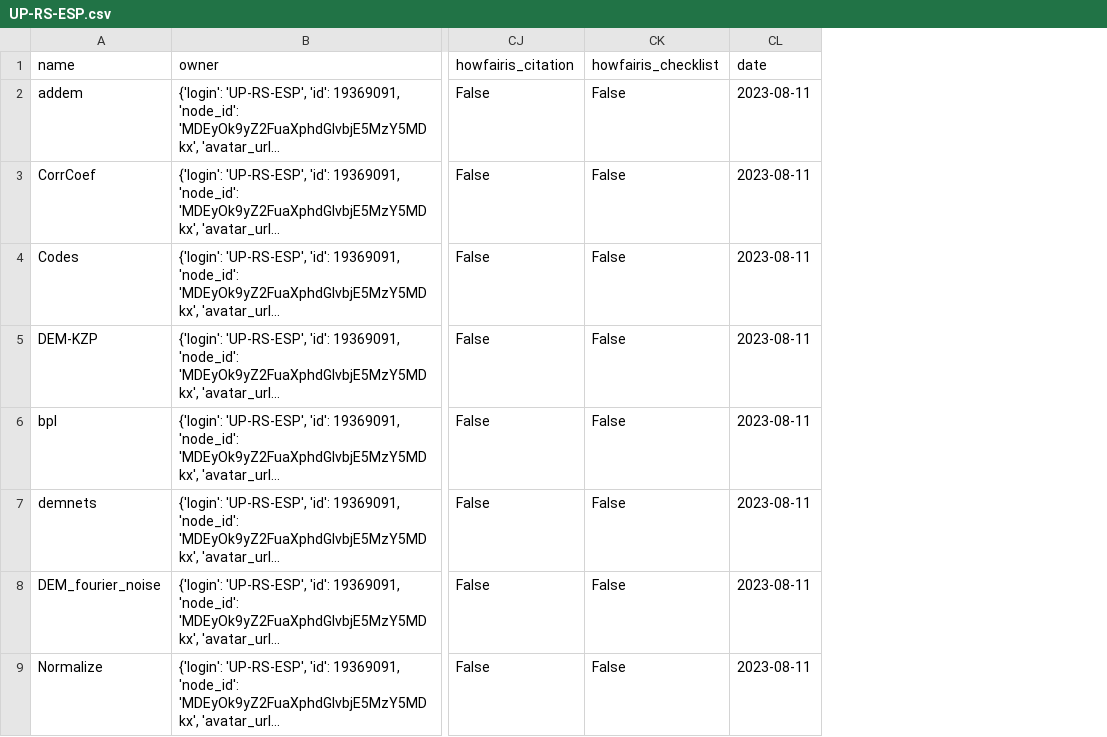
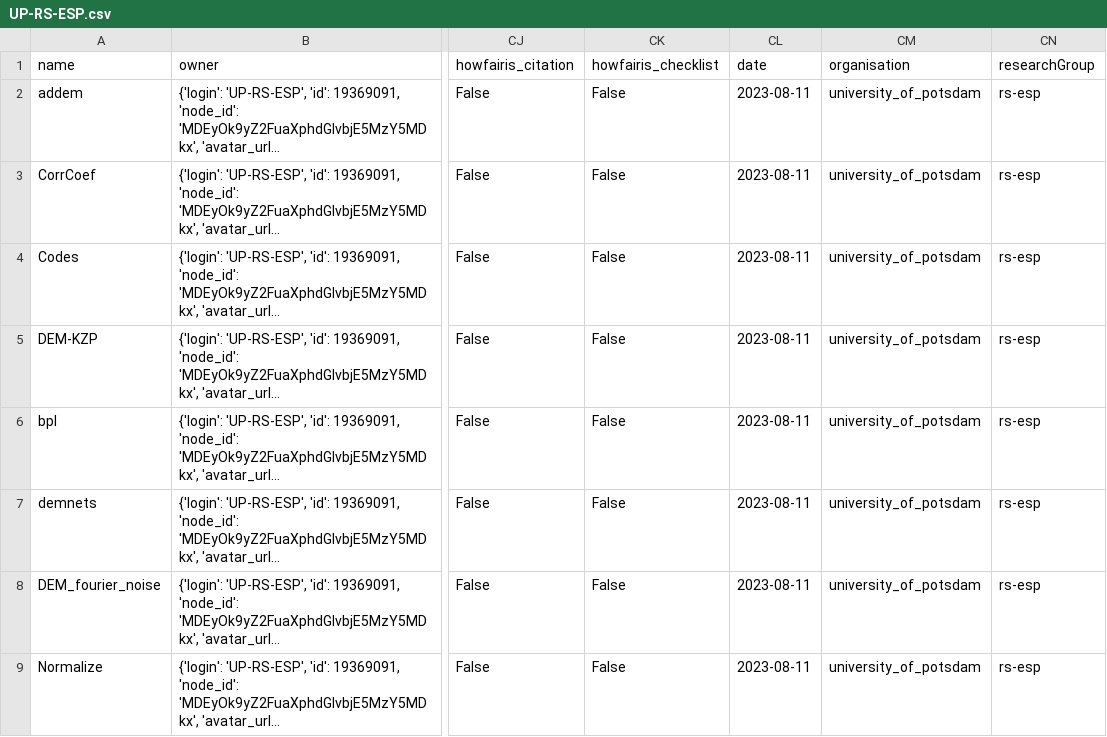
Before and after one commit to Software-Engineering-Group-UP/FAIR-test, a CSV file: Data_Collection/results/university_of_potsdam/Remote_sensing-Earth_Surface_Process_Group/UP-RS-ESP.csv, drawn as a sheet; only a part is shown, gaps mark what is left out; long unchanged cells end in …; the diff names each change by its address in the sheet, - before the commit and + after, or states it on an @@ line.

Commit message:
new script added append_org_researchGroup_name.py

```diff
--- a/Data_Collection/results/university_of_potsdam/Remote_sensing-Earth_Surface_Process_Group/UP-RS-ESP.csv
+++ b/Data_Collection/results/university_of_potsdam/Remote_sensing-Earth_Surface_Process_Group/UP-RS-ESP.csv
+column CM (organisation), rows 2-9: all university_of_potsdam
+column CN (researchGroup), rows 2-9: all rs-esp
```
Also changed, not shown: Data_Collection/results/university_of_potsdam/AEye/aeye-lab.csv, Data_Collection/results/university_of_potsdam/Macroecology/UP-macroecology.csv, 1 other file.
